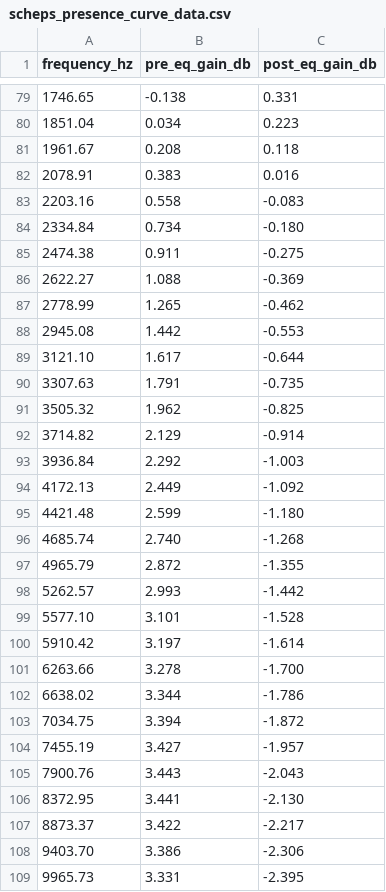
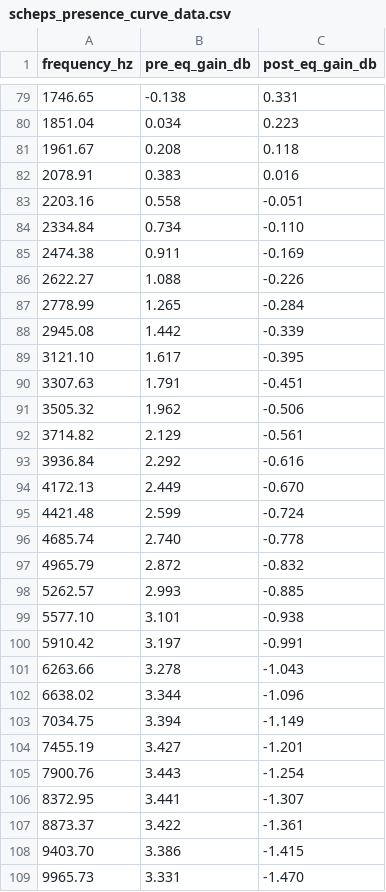
Before and after one commit to muhammadatt/wavely-app, a CSV file: data/pultec_curves/scheps_presence_curve_data.csv, drawn as a sheet; only a part is shown, gaps mark what is left out; the diff covers the shown part only.

```diff
--- a/data/pultec_curves/scheps_presence_curve_data.csv
+++ b/data/pultec_curves/scheps_presence_curve_data.csv
@@ -82,28 +82,28 @@ frequency_hz,pre_eq_gain_db,post_eq_gain_db
 2078.91,0.383,0.016
-2203.16,0.558,-0.083
-2334.84,0.734,-0.180
-2474.38,0.911,-0.275
-2622.27,1.088,-0.369
-2778.99,1.265,-0.462
-2945.08,1.442,-0.553
-3121.10,1.617,-0.644
-3307.63,1.791,-0.735
-3505.32,1.962,-0.825
-3714.82,2.129,-0.914
-3936.84,2.292,-1.003
-4172.13,2.449,-1.092
-4421.48,2.599,-1.180
-4685.74,2.740,-1.268
-4965.79,2.872,-1.355
-5262.57,2.993,-1.442
-5577.10,3.101,-1.528
-5910.42,3.197,-1.614
-6263.66,3.278,-1.700
-6638.02,3.344,-1.786
-7034.75,3.394,-1.872
-7455.19,3.427,-1.957
-7900.76,3.443,-2.043
-8372.95,3.441,-2.130
-8873.37,3.422,-2.217
-9403.70,3.386,-2.306
-9965.73,3.331,-2.395
+2203.16,0.558,-0.051
+2334.84,0.734,-0.110
+2474.38,0.911,-0.169
+2622.27,1.088,-0.226
+2778.99,1.265,-0.284
+2945.08,1.442,-0.339
+3121.10,1.617,-0.395
+3307.63,1.791,-0.451
+3505.32,1.962,-0.506
+3714.82,2.129,-0.561
+3936.84,2.292,-0.616
+4172.13,2.449,-0.670
+4421.48,2.599,-0.724
+4685.74,2.740,-0.778
+4965.79,2.872,-0.832
+5262.57,2.993,-0.885
+5577.10,3.101,-0.938
+5910.42,3.197,-0.991
+6263.66,3.278,-1.043
+6638.02,3.344,-1.096
+7034.75,3.394,-1.149
+7455.19,3.427,-1.201
+7900.76,3.443,-1.254
+8372.95,3.441,-1.307
+8873.37,3.422,-1.361
+9403.70,3.386,-1.415
+9965.73,3.331,-1.470
```
Also changed, not shown: 12 edited cells elsewhere in this file, 3 other files.
